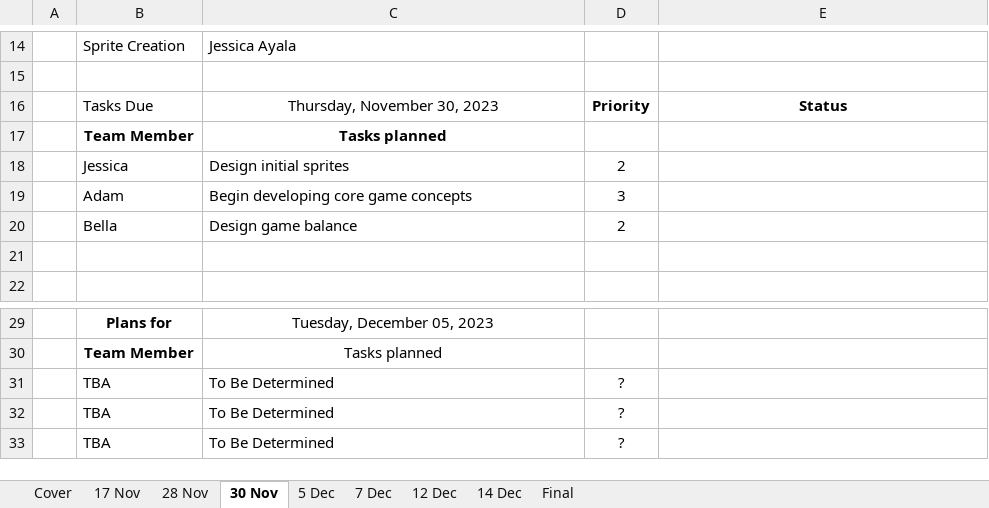
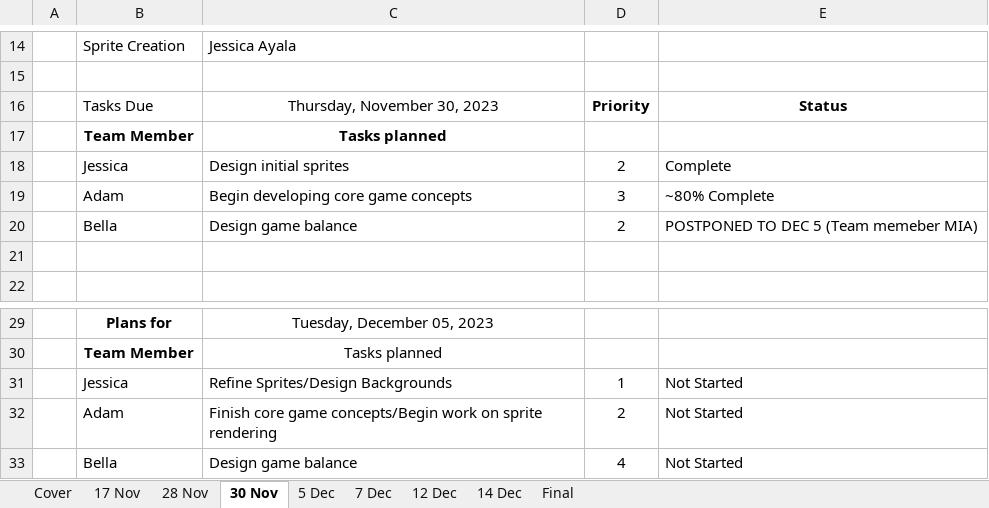
Before and after one commit to LueWasHere/cis_2017-Final, an Excel workbook: Scrum Status Form SegFault.xlsx, sheet 30 Nov, drawn as a sheet; only a part is shown, gaps mark what is left out; values as stored, in another font and other column widths than the file's, no borders; removed rows and columns are numbered as before the commit, all else as after; the diff names each change by its address in the sheet, - before the commit and + after, or states it on an @@ line.

```diff
--- a/Scrum Status Form SegFault.xlsx (sheet 30 Nov)
+++ b/Scrum Status Form SegFault.xlsx (sheet 30 Nov)
-E18: (empty)
+E18: Complete
-E19: (empty)
+E19: ~80% Complete
-E20: (empty)
+E20: POSTPONED TO DEC 5 (Team memeber MIA)
-row 31:  | TBA | To Be Determined | ?
-row 32:  | TBA | To Be Determined | ?
-row 33:  | TBA | To Be Determined | ?
+row 31:  | Jessica | Refine Sprites/Design Backgrounds | 1 | Not Started
+row 32:  | Adam | Finish core game concepts/Begin work on sprite rendering | 2 | Not Started
+row 33:  | Bella | Design game balance | 4 | Not Started
```
Also changed, not shown: sheet 5 Dec, sheet 28 Nov, 2 other files.
